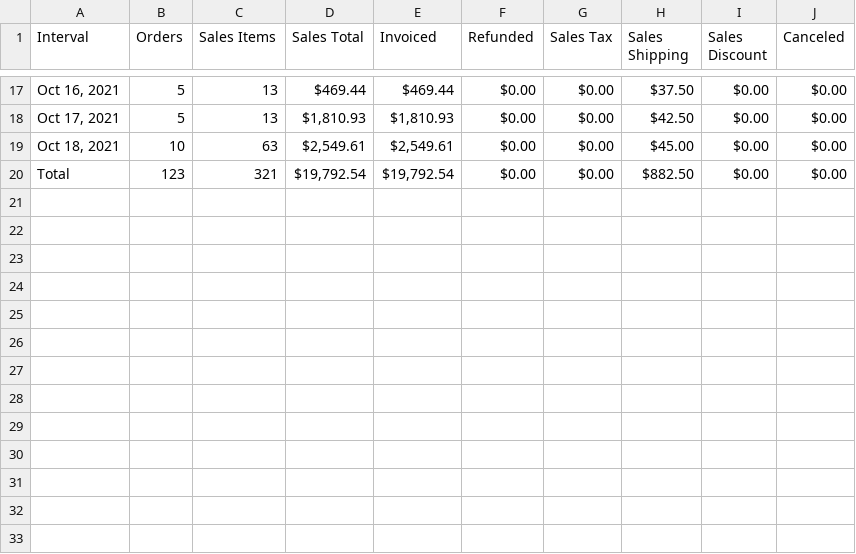
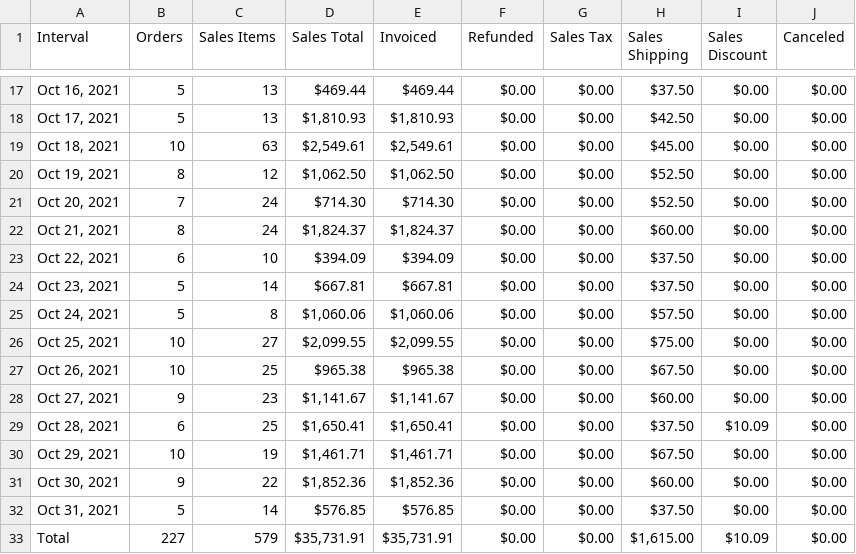
Before and after one commit to imaging4design/csv-graphs, a CSV file: csv-2021-month/10-oct.csv (was csv-files/10-sales-octo.csv), drawn as a sheet; only a part is shown, gaps mark what is left out.

```diff
--- a/csv-files/10-sales-octo.csv
+++ b/csv-2021-month/10-oct.csv
@@ -19,2 +19,15 @@ Interval,Orders,"Sales Items","Sales Total",Invoiced,Refunded,"Sales Tax","Sales
 "Oct 18, 2021",10,63,"$2,549.61","$2,549.61",$0.00,$0.00,$45.00,$0.00,$0.00
-Total,123,321,"$19,792.54","$19,792.54",$0.00,$0.00,$882.50,$0.00,$0.00
+"Oct 19, 2021",8,12,"$1,062.50","$1,062.50",$0.00,$0.00,$52.50,$0.00,$0.00
+"Oct 20, 2021",7,24,$714.30,$714.30,$0.00,$0.00,$52.50,$0.00,$0.00
+"Oct 21, 2021",8,24,"$1,824.37","$1,824.37",$0.00,$0.00,$60.00,$0.00,$0.00
+"Oct 22, 2021",6,10,$394.09,$394.09,$0.00,$0.00,$37.50,$0.00,$0.00
+"Oct 23, 2021",5,14,$667.81,$667.81,$0.00,$0.00,$37.50,$0.00,$0.00
+"Oct 24, 2021",5,8,"$1,060.06","$1,060.06",$0.00,$0.00,$57.50,$0.00,$0.00
+"Oct 25, 2021",10,27,"$2,099.55","$2,099.55",$0.00,$0.00,$75.00,$0.00,$0.00
+"Oct 26, 2021",10,25,$965.38,$965.38,$0.00,$0.00,$67.50,$0.00,$0.00
+"Oct 27, 2021",9,23,"$1,141.67","$1,141.67",$0.00,$0.00,$60.00,$0.00,$0.00
+"Oct 28, 2021",6,25,"$1,650.41","$1,650.41",$0.00,$0.00,$37.50,$10.09,$0.00
+"Oct 29, 2021",10,19,"$1,461.71","$1,461.71",$0.00,$0.00,$67.50,$0.00,$0.00
+"Oct 30, 2021",9,22,"$1,852.36","$1,852.36",$0.00,$0.00,$60.00,$0.00,$0.00
+"Oct 31, 2021",5,14,$576.85,$576.85,$0.00,$0.00,$37.50,$0.00,$0.00
+Total,227,579,"$35,731.91","$35,731.91",$0.00,$0.00,"$1,615.00",$10.09,$0.00
```
Also changed, not shown: csv-2021-year/2021-sales-YTD.csv, 30 other files.
